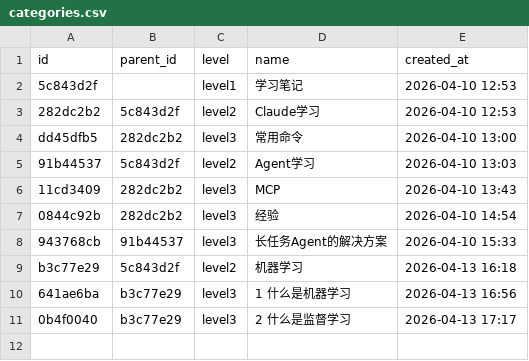
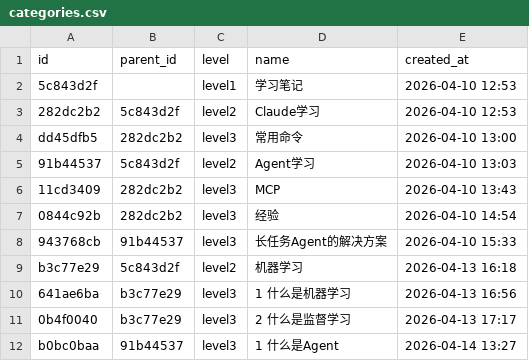
Before and after one commit to liyunfei20160226/learn-ai, a CSV file: claude-demo/data/categories.csv, drawn as a sheet; the diff names each change by its address in the sheet, - before the commit and + after, or states it on an @@ line.

```diff
--- a/claude-demo/data/categories.csv
+++ b/claude-demo/data/categories.csv
+row 12: b0bc0baa | 91b44537 | level3 | 1 什么是Agent | 2026-04-14 13:27
```
Also changed, not shown: claude-demo/data/notes.csv.
